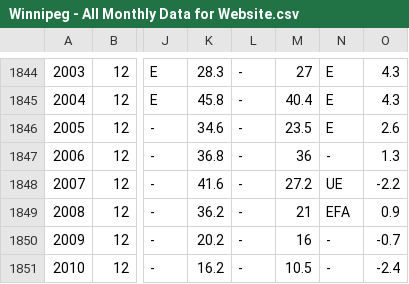
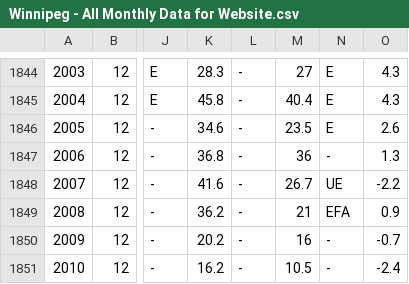
Before and after one commit to jjulietv-pixel/ALL-MONTHLY-DATA-FOR-WEBSITE, a CSV file: Winnipeg - All Monthly Data for Website.csv, drawn as a sheet; only a part is shown, gaps mark what is left out; the diff names each change by its address in the sheet, - before the commit and + after, or states it on an @@ line.

Commit message:
Update Winnipeg - All Monthly Data for Website.csv

```diff
--- a/Winnipeg - All Monthly Data for Website.csv
+++ b/Winnipeg - All Monthly Data for Website.csv
-M1848: 27.2
+M1848: 26.7
```
